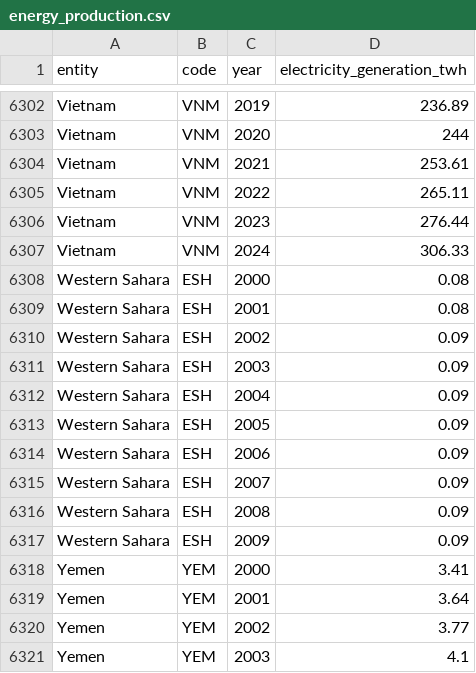
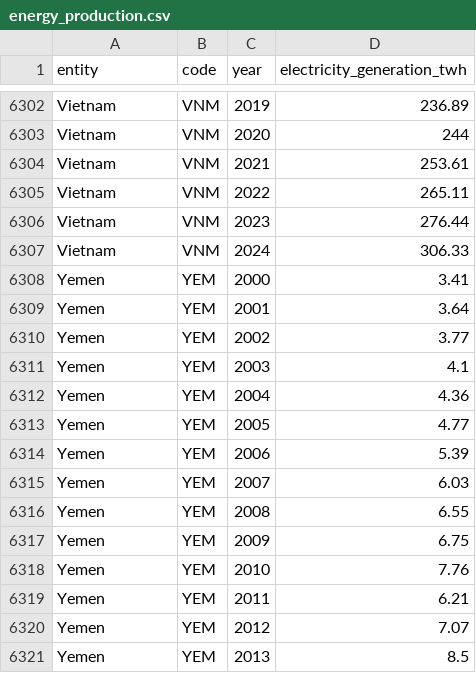
Before and after one commit to cven5999-ss25/capstone-project-erbidwak, a CSV file: data/processed/energy_production.csv, drawn as a sheet; only a part is shown, gaps mark what is left out; the shorter side is filled out with more unchanged rows; the diff names each change by its address in the sheet, - before the commit and + after, or states it on an @@ line.

Commit message:
Capstone project - added figures, tables and cross references.

```diff
--- a/data/processed/energy_production.csv
+++ b/data/processed/energy_production.csv
-row 6308: Western Sahara | ESH | 2000 | 0.08
-row 6309: Western Sahara | ESH | 2001 | 0.08
-row 6310: Western Sahara | ESH | 2002 | 0.09
-row 6311: Western Sahara | ESH | 2003 | 0.09
-row 6312: Western Sahara | ESH | 2004 | 0.09
-row 6313: Western Sahara | ESH | 2005 | 0.09
-row 6314: Western Sahara | ESH | 2006 | 0.09
-row 6315: Western Sahara | ESH | 2007 | 0.09
-row 6316: Western Sahara | ESH | 2008 | 0.09
-row 6317: Western Sahara | ESH | 2009 | 0.09
```
Also changed, not shown: 10 other files.
